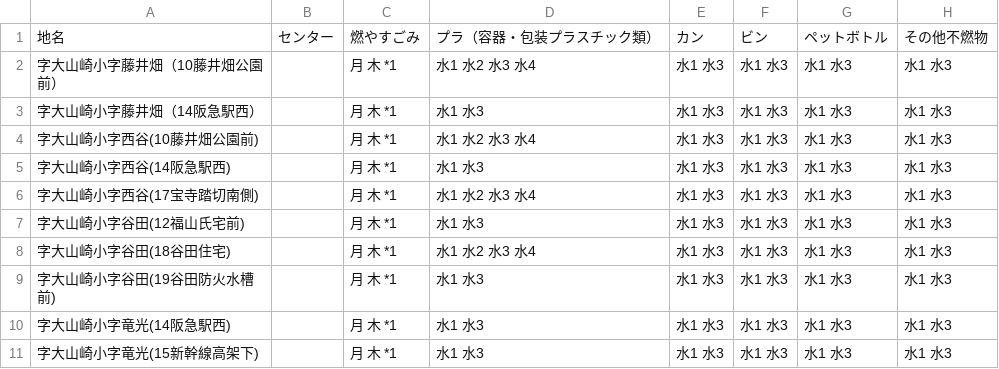
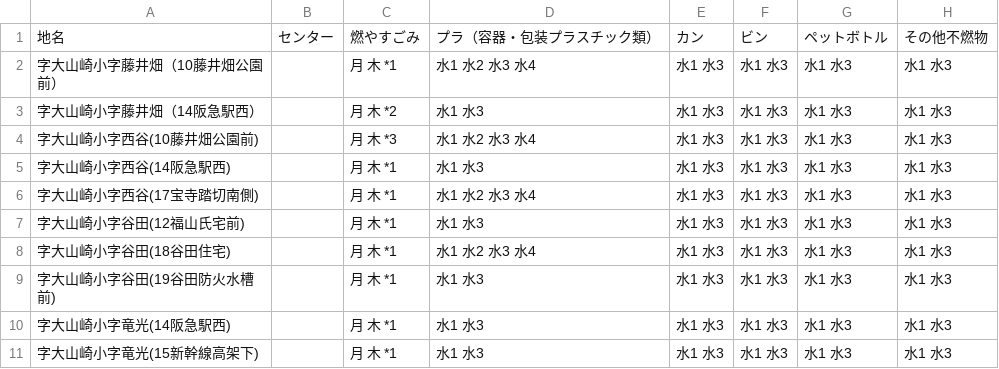
Before and after one commit to kazoki-self/5374, a CSV file: data/area_days.csv, drawn as a sheet; only a part is shown; the diff names each change by its address in the sheet, - before the commit and + after, or states it on an @@ line.

Commit message:
Update area_days.csv

```diff
--- a/data/area_days.csv
+++ b/data/area_days.csv
-C3: 月 木 *1
+C3: 月 木 *2
-C4: 月 木 *1
+C4: 月 木 *3
```
